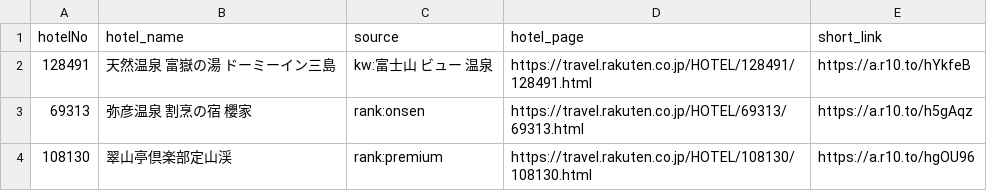
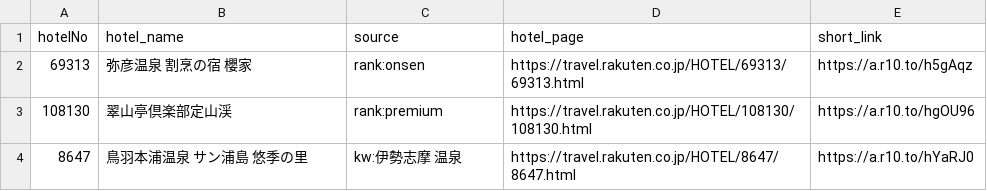
Before and after one commit to tomoyaleenagai-wq/rakuten-threads-bot, a CSV file: data/queue.csv, drawn as a sheet; only a part is shown; the shorter side is filled out with more unchanged rows; the diff names each change by its address in the sheet, - before the commit and + after, or states it on an @@ line.

```diff
--- a/data/queue.csv
+++ b/data/queue.csv
-row 2: 128491 | 天然温泉 富嶽の湯 ドーミーイン三島 | kw:富士山 ビュー 温泉 | https://travel.rakuten.co.jp/HOTEL/128491/128491.html | https://a.r10.to/hYkfeB
```
Also changed, not shown: 1 other file.
